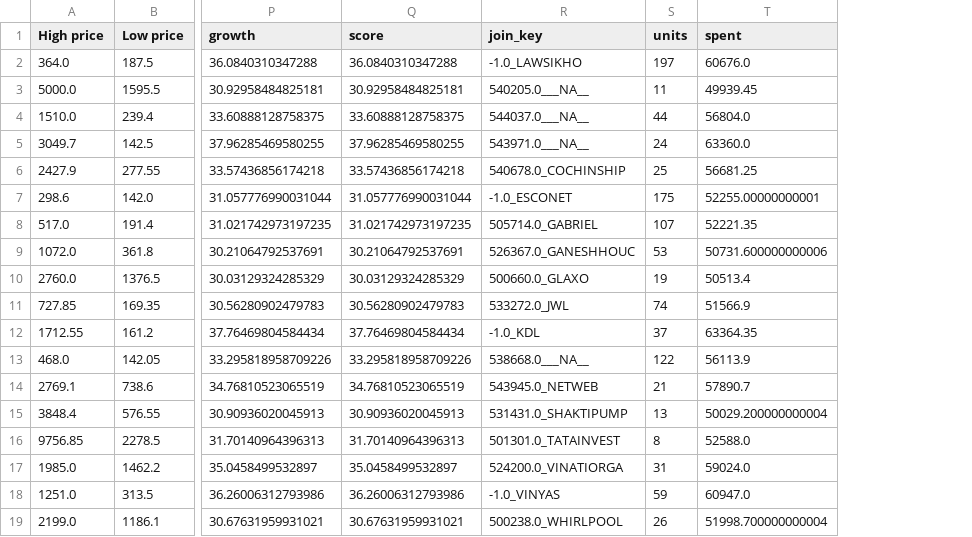
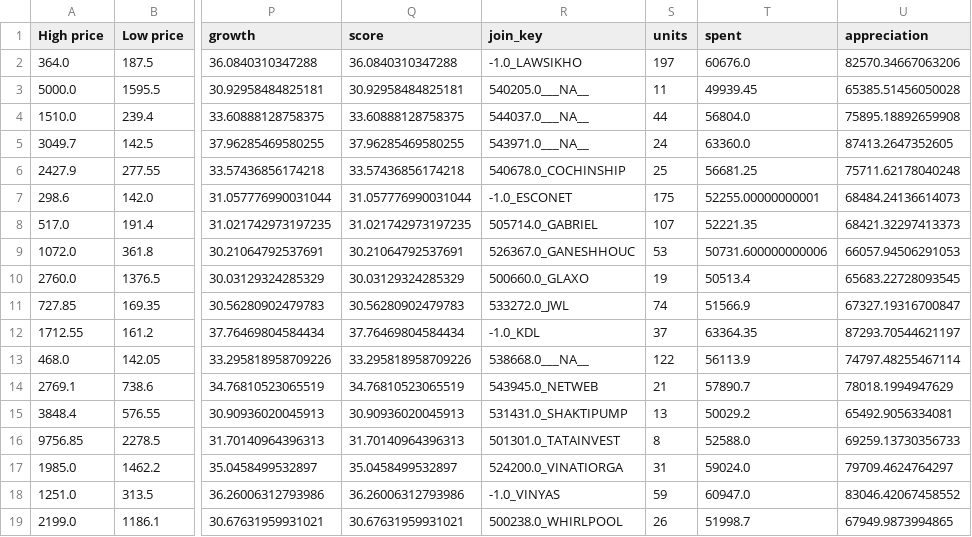
Before and after one commit to Indraneel-Dey/financial-forensics-project, a CSV file: portfolio.csv, drawn as a sheet; only a part is shown, gaps mark what is left out; the diff names each change by its address in the sheet, - before the commit and + after, or states it on an @@ line.

```diff
--- a/portfolio.csv
+++ b/portfolio.csv
+column U (appreciation), rows 2-19: 82570.34667063206 | 65385.51456050028 | 75895.18892659908 | 87413.2647352605 | 75711.62178040248 | 68484.24136614073 | 68421.32297413373 | 66057.94506291053 | 65683.22728093545 | 67327.19316700847 | 87293.70544621197 | 74797.48255467114 | 78018.1994947629 | 65492.9056334081 | 69259.13730356733 | 79709.4624764297 | 83046.42067458552 | 67949.9873994865
-T15 (spent): 50029.200000000004
+T15 (spent): 50029.2
-T19 (spent): 51998.700000000004
+T19 (spent): 51998.7
```
Also changed, not shown: 1 other file.
